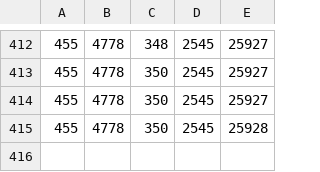
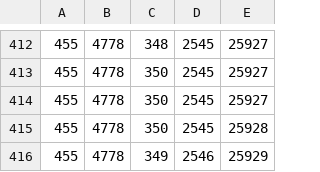
Before and after one commit to octotask/sandbox, a CSV file: data/octokit.csv, drawn as a sheet; only a part is shown, gaps mark what is left out; the diff names each change by its address in the sheet, - before the commit and + after, or states it on an @@ line.

```diff
--- a/data/octokit.csv
+++ b/data/octokit.csv
+row 416: 455 | 4778 | 349 | 2546 | 25929
```
